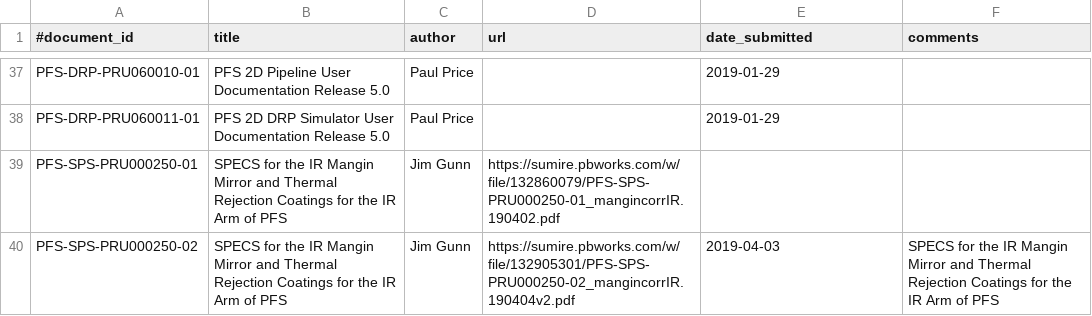
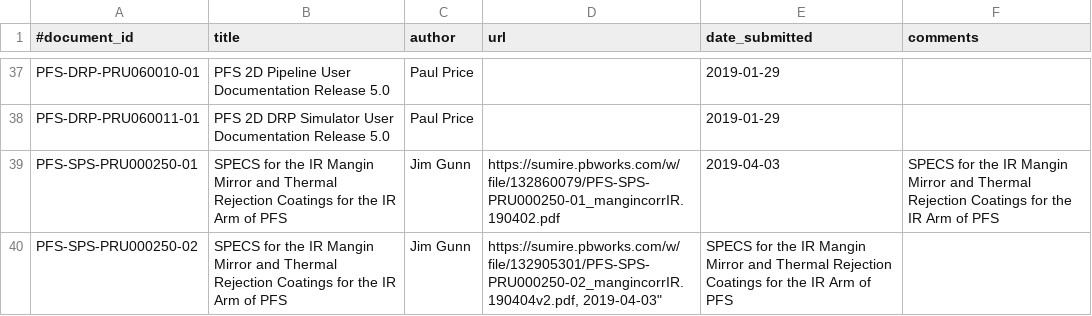
Before and after one commit to Subaru-PFS/doc, a CSV file: registries/princeton/documents.csv, drawn as a sheet; only a part is shown, gaps mark what is left out.

Commit message:
added missing fields for PRU000250-01

```diff
--- a/registries/princeton/documents.csv
+++ b/registries/princeton/documents.csv
@@ -38,3 +38,3 @@
 "PFS-DRP-PRU060011-01", "PFS 2D DRP Simulator User Documentation Release 5.0", "Paul Price", "", "2019-01-29", ""
-"PFS-SPS-PRU000250-01", "SPECS for the IR Mangin Mirror and Thermal Rejection Coatings for the IR Arm of PFS", "Jim Gunn", "https://sumire.pbworks.com/w/file/132860079/PFS-SPS-PRU000250-01_mangincorrIR.190402.pdf"
-"PFS-SPS-PRU000250-02", "SPECS for the IR Mangin Mirror and Thermal Rejection Coatings for the IR Arm of PFS", "Jim Gunn", ""https://sumire.pbworks.com/w/file/132905301/PFS-SPS-PRU000250-02_mangincorrIR.190404v2.pdf, "2019-04-03", "SPECS for the IR Mangin Mirror and Thermal Rejection Coatings for the IR Arm of PFS"
+"PFS-SPS-PRU000250-01", "SPECS for the IR Mangin Mirror and Thermal Rejection Coatings for the IR Arm of PFS", "Jim Gunn", "https://sumire.pbworks.com/w/file/132860079/PFS-SPS-PRU000250-01_mangincorrIR.190402.pdf", "2019-04-03", "SPECS for the IR Mangin Mirror and Thermal Rejection Coatings for the IR Arm of PFS"
+"PFS-SPS-PRU000250-02", "SPECS for the IR Mangin Mirror and Thermal Rejection Coatings for the IR Arm of PFS", "Jim Gunn", "https://sumire.pbworks.com/w/file/132905301/PFS-SPS-PRU000250-02_mangincorrIR.190404v2.pdf, "2019-04-03", "SPECS for the IR Mangin Mirror and Thermal Rejection Coatings for the IR Arm of PFS"
```
